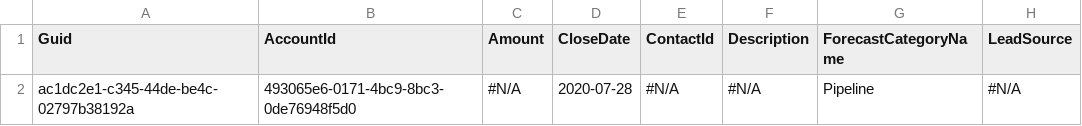
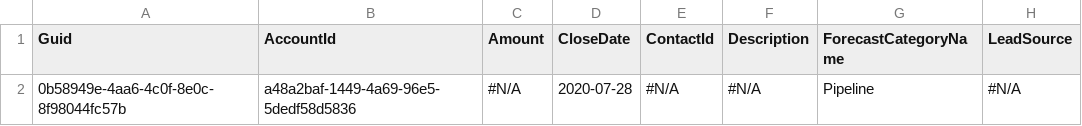
Before and after one commit to Prodlymoover/CPQTest13, a CSV file: Opportunity.csv, drawn as a sheet; only a part is shown; the diff names each change by its address in the sheet, - before the commit and + after, or states it on an @@ line.

```diff
--- a/Opportunity.csv
+++ b/Opportunity.csv
-A2 (Guid): ac1dc2e1-c345-44de-be4c-02797b38192a
+A2 (Guid): 0b58949e-4aa6-4c0f-8e0c-8f98044fc57b
-B2 (AccountId): 493065e6-0171-4bc9-8bc3-0de76948f5d0
+B2 (AccountId): a48a2baf-1449-4a69-96e5-5dedf58d5836
```
Also changed, not shown: Account.csv, Asset.csv, 3 other files.
